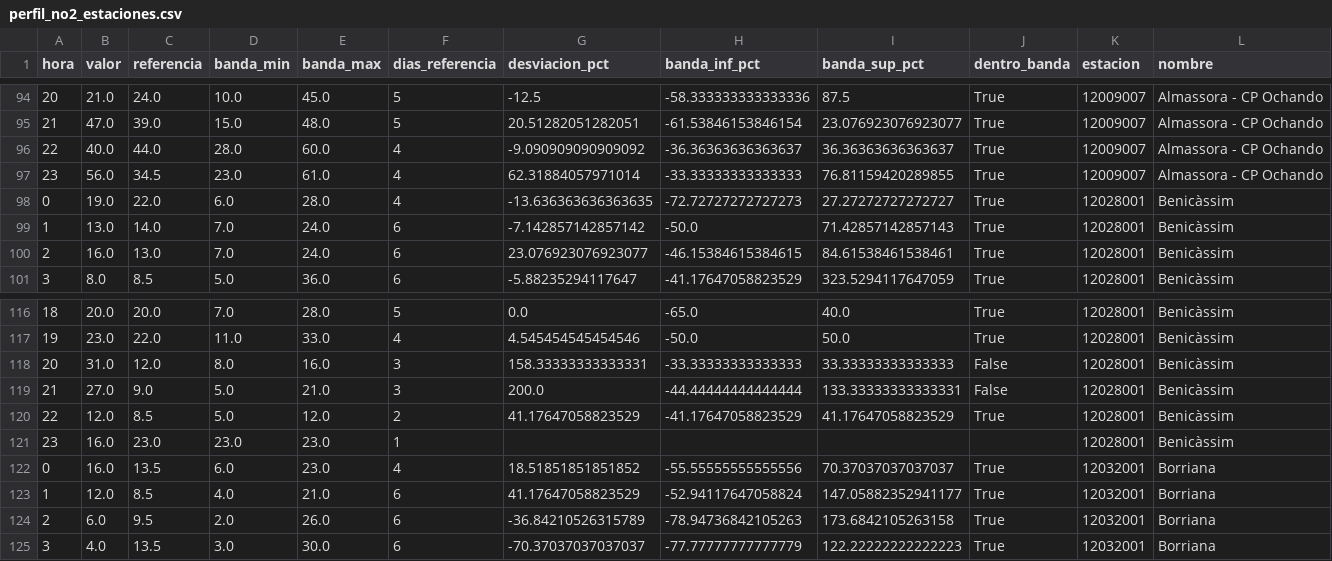
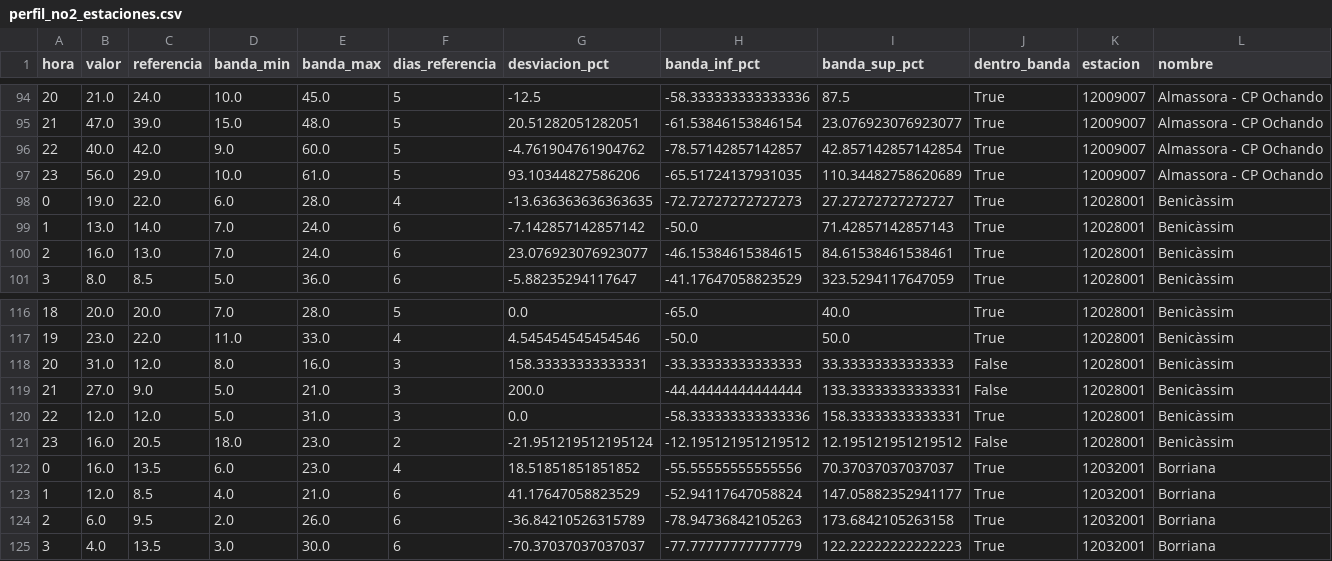
Before and after one commit to Poloigithub/termometre-de-la-vaga, a CSV file: data/processed/perfil_no2_estaciones.csv, drawn as a sheet; only a part is shown, gaps mark what is left out; the diff covers the shown part only.

```diff
--- a/data/processed/perfil_no2_estaciones.csv
+++ b/data/processed/perfil_no2_estaciones.csv
@@ -95,4 +95,4 @@ hora,valor,referencia,banda_min,banda_max,dias_referencia,desviacion_pct,banda_i
 21,47.0,39.0,15.0,48.0,5,20.51282051282051,-61.53846153846154,23.076923076923077,True,12009007,Almassora - CP Ochando
-22,40.0,44.0,28.0,60.0,4,-9.090909090909092,-36.36363636363637,36.36363636363637,True,12009007,Almassora - CP Ochando
-23,56.0,34.5,23.0,61.0,4,62.31884057971014,-33.33333333333333,76.81159420289855,True,12009007,Almassora - CP Ochando
+22,40.0,42.0,9.0,60.0,5,-4.761904761904762,-78.57142857142857,42.857142857142854,True,12009007,Almassora - CP Ochando
+23,56.0,29.0,10.0,61.0,5,93.10344827586206,-65.51724137931035,110.34482758620689,True,12009007,Almassora - CP Ochando
 0,19.0,22.0,6.0,28.0,4,-13.636363636363635,-72.72727272727273,27.27272727272727,True,12028001,Benicàssim
@@ -119,4 +119,4 @@ hora,valor,referencia,banda_min,banda_max,dias_referencia,desviacion_pct,banda_i
 21,27.0,9.0,5.0,21.0,3,200.0,-44.44444444444444,133.33333333333331,False,12028001,Benicàssim
-22,12.0,8.5,5.0,12.0,2,41.17647058823529,-41.17647058823529,41.17647058823529,True,12028001,Benicàssim
-23,16.0,23.0,23.0,23.0,1,,,,,12028001,Benicàssim
+22,12.0,12.0,5.0,31.0,3,0.0,-58.333333333333336,158.33333333333331,True,12028001,Benicàssim
+23,16.0,20.5,18.0,23.0,2,-21.951219512195124,-12.195121951219512,12.195121951219512,False,12028001,Benicàssim
 0,16.0,13.5,6.0,23.0,4,18.51851851851852,-55.55555555555556,70.37037037037037,True,12032001,Borriana
```
Also changed, not shown: 10 edited cells elsewhere in this file, data/log/cadencia.csv, data/processed/no2_horario.csv, 10 other files.
